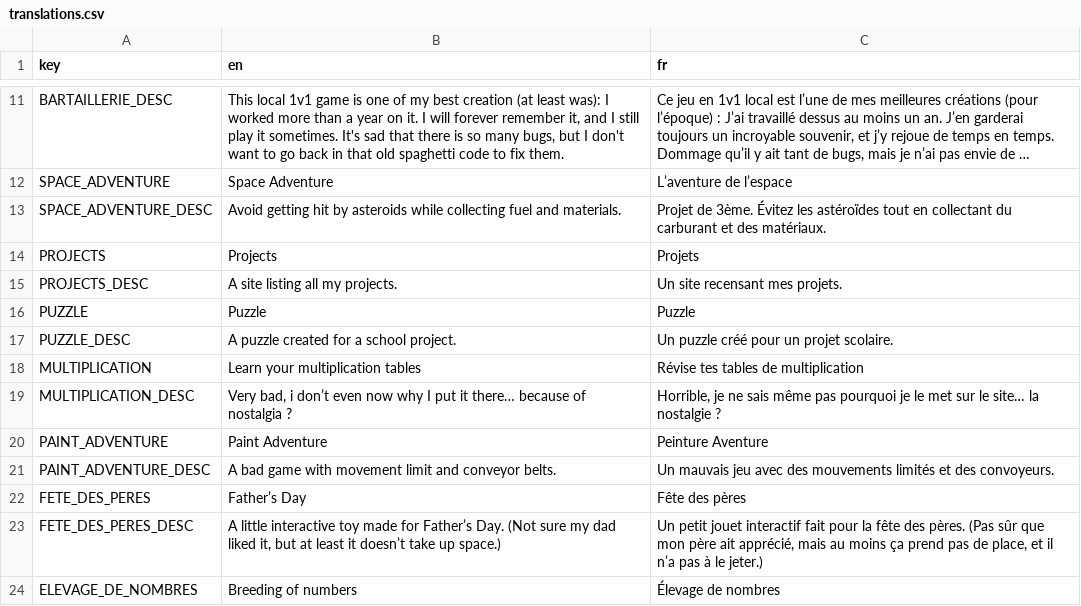
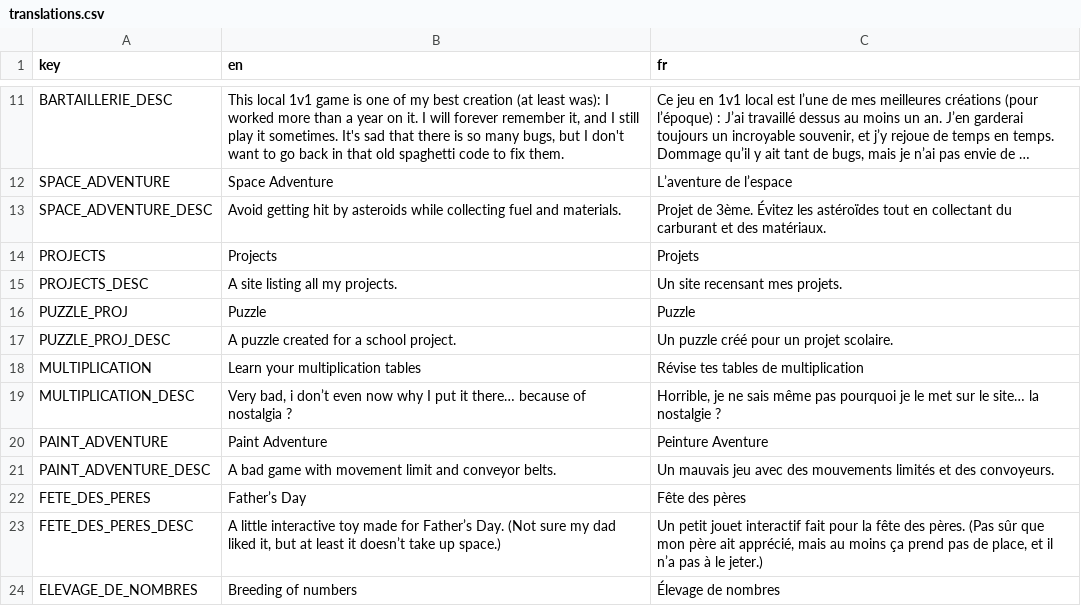
Before and after one commit to xorblo-doitus/projects, a CSV file: docs/assets/data/translations.csv, drawn as a sheet; only a part is shown, gaps mark what is left out; long unchanged cells end in …; the diff covers the shown part only.

```diff
--- a/docs/assets/data/translations.csv
+++ b/docs/assets/data/translations.csv
@@ -15,4 +15,4 @@ PROJECTS,Projects,Projets
 PROJECTS_DESC,A site listing all my projects.,Un site recensant mes projets.
-PUZZLE,Puzzle,Puzzle
-PUZZLE_DESC,A puzzle created for a school project.,Un puzzle créé pour un projet scolaire.
+PUZZLE_PROJ,Puzzle,Puzzle
+PUZZLE_PROJ_DESC,A puzzle created for a school project.,Un puzzle créé pour un projet scolaire.
 MULTIPLICATION,Learn your multiplication tables,Révise tes tables de multiplication
```
Also changed, not shown: 14 added rows elsewhere in this file, docs/assets/data/projects.csv, 4 other files.
